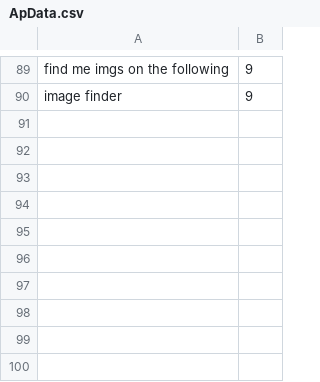
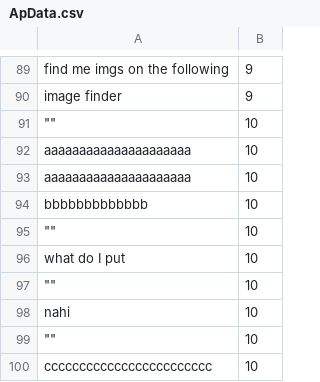
Before and after one commit to Mrinaal-Paliwal-12/Hack-2023-Titan, a CSV file: ApData.csv, drawn as a sheet; only a part is shown, gaps mark what is left out; the diff names each change by its address in the sheet, - before the commit and + after, or states it on an @@ line.

Commit message:
class 10 dataset updated

```diff
--- a/ApData.csv
+++ b/ApData.csv
+row 91: "" | 10
+row 92: aaaaaaaaaaaaaaaaaaaaa | 10
+row 93: aaaaaaaaaaaaaaaaaaaaa | 10
+row 94: bbbbbbbbbbbbb | 10
+row 95: "" | 10
+row 96: what do I put | 10
+row 97: "" | 10
+row 98: nahi | 10
+row 99: "" | 10
+row 100: cccccccccccccccccccccccc | 10
```
Also changed, not shown: 2 other files.
